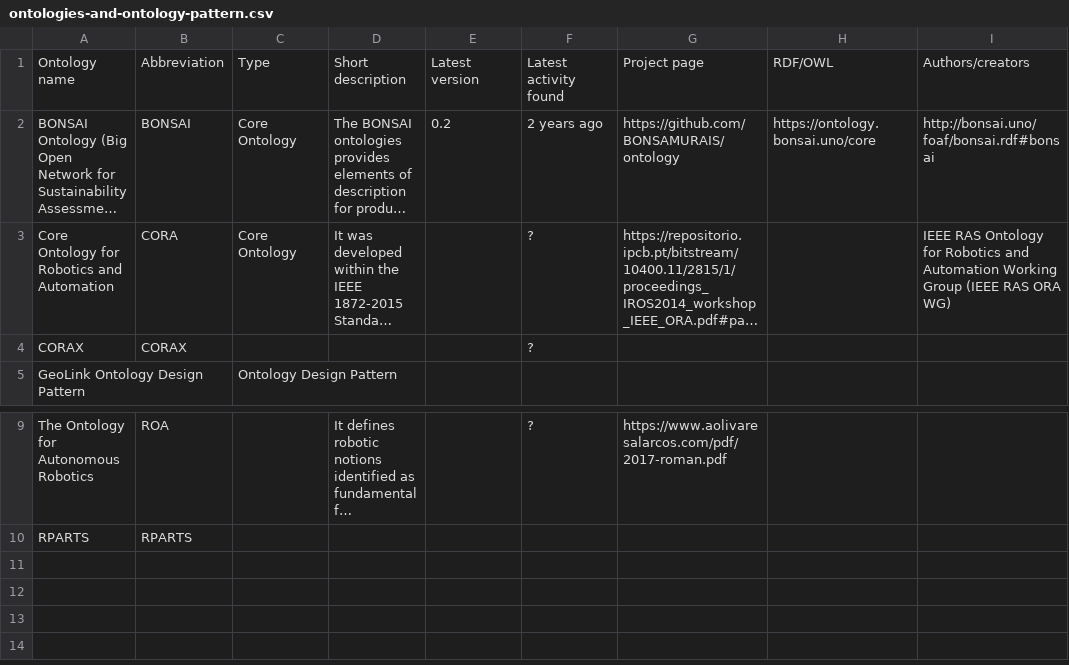
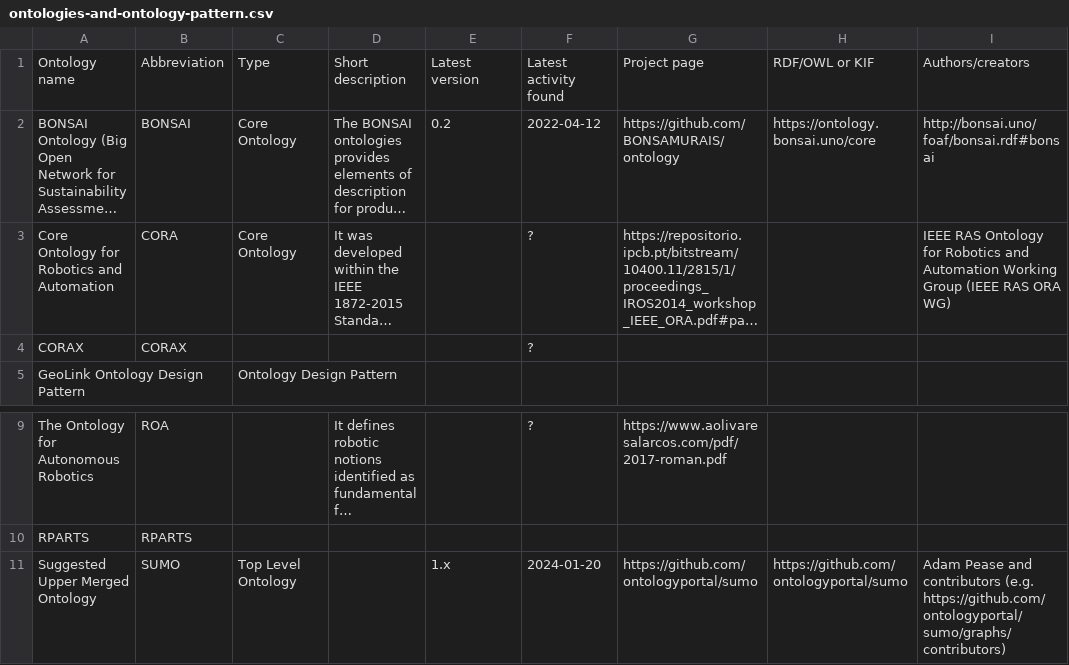
Before and after one commit to k00ni/manufacturing-industry-ontology-list, a CSV file: ontologies-and-ontology-pattern.csv, drawn as a sheet; only a part is shown, gaps mark what is left out; long unchanged cells end in …; the diff names each change by its address in the sheet, - before the commit and + after, or states it on an @@ line.

Commit message:
added section for top level ontology called SUMO

```diff
--- a/ontologies-and-ontology-pattern.csv
+++ b/ontologies-and-ontology-pattern.csv
-H1: RDF/OWL
+H1: RDF/OWL or KIF
-F2: 2 years ago
+F2: 2022-04-12
+row 11: Suggested Upper Merged Ontology | SUMO | Top Level Ontology |  | 1.x | 2024-01-20 | https://github.com/ontologyportal/sumo | https://github.com/ontologyportal/sumo | Adam Pease and contributors (e.g. https://github.com/ontologyportal/sumo/graphs/contributors)
```
Also changed, not shown: 5 other files.
